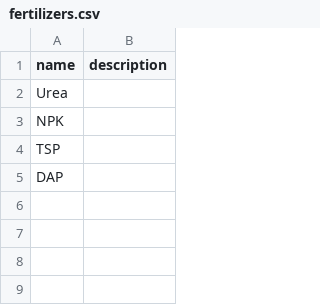
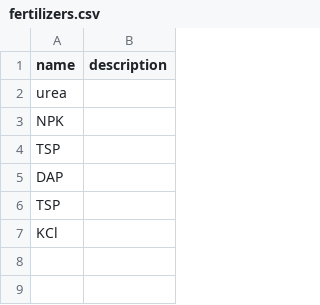
Before and after one commit to reagro/carob, a CSV file: terms/fertilizers.csv, drawn as a sheet; only a part is shown.

```diff
--- a/terms/fertilizers.csv
+++ b/terms/fertilizers.csv
@@ -1,3 +1,3 @@
 name,description
-Urea,
+urea,
 NPK,
@@ -5,4 +5,4 @@ TSP,
 DAP,
-,
-,
+TSP,
+KCl,
 ,
```
Also changed, not shown: 18 other files.
